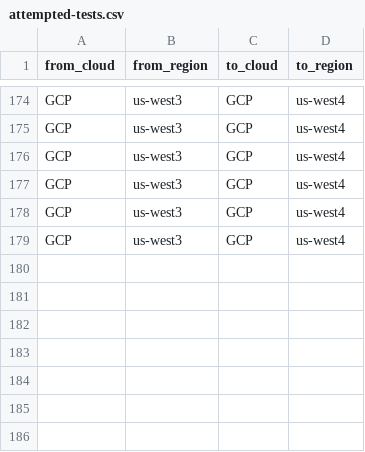
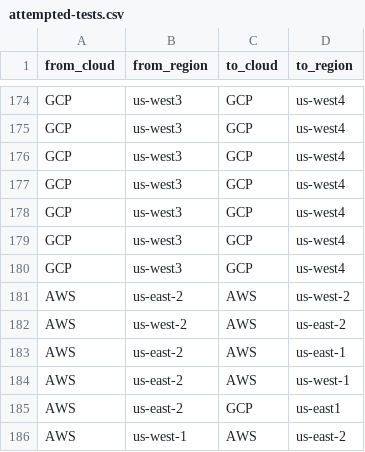
Before and after one commit to doitintl/intercloud-throughput, a CSV file: data/attempted-tests.csv, drawn as a sheet; only a part is shown, gaps mark what is left out; the diff names each change by its address in the sheet, - before the commit and + after, or states it on an @@ line.

Commit message:
more tests and data

```diff
--- a/data/attempted-tests.csv
+++ b/data/attempted-tests.csv
+row 180: GCP | us-west3 | GCP | us-west4
+row 181: AWS | us-east-2 | AWS | us-west-2
+row 182: AWS | us-west-2 | AWS | us-east-2
+row 183: AWS | us-east-2 | AWS | us-east-1
+row 184: AWS | us-east-2 | AWS | us-west-1
+row 185: AWS | us-east-2 | GCP | us-east1
+row 186: AWS | us-west-1 | AWS | us-east-2
```
Also changed, not shown: data/results.csv, 1 other file.
